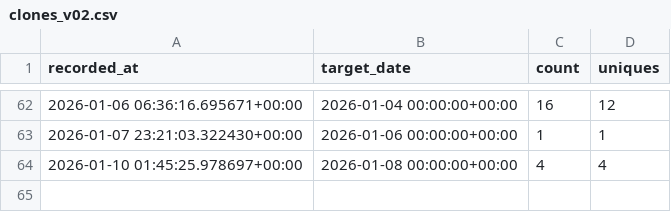
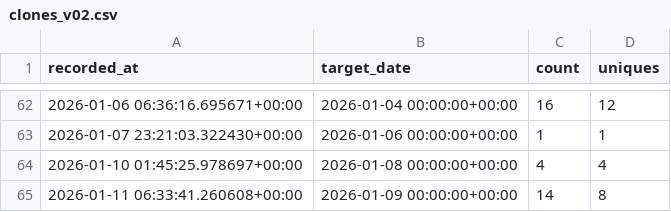
Before and after one commit to erikandmitrievich/mfds_analytics, a CSV file: traffic/clones_v02.csv, drawn as a sheet; only a part is shown, gaps mark what is left out; the diff names each change by its address in the sheet, - before the commit and + after, or states it on an @@ line.

```diff
--- a/traffic/clones_v02.csv
+++ b/traffic/clones_v02.csv
+row 65: 2026-01-11 06:33:41.260608+00:00 | 2026-01-09 00:00:00+00:00 | 14 | 8
```
